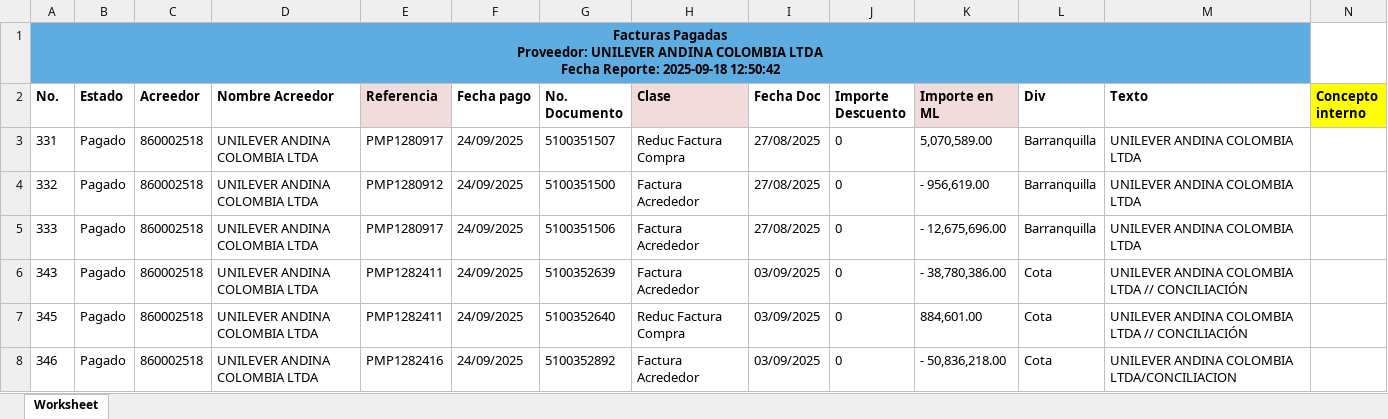
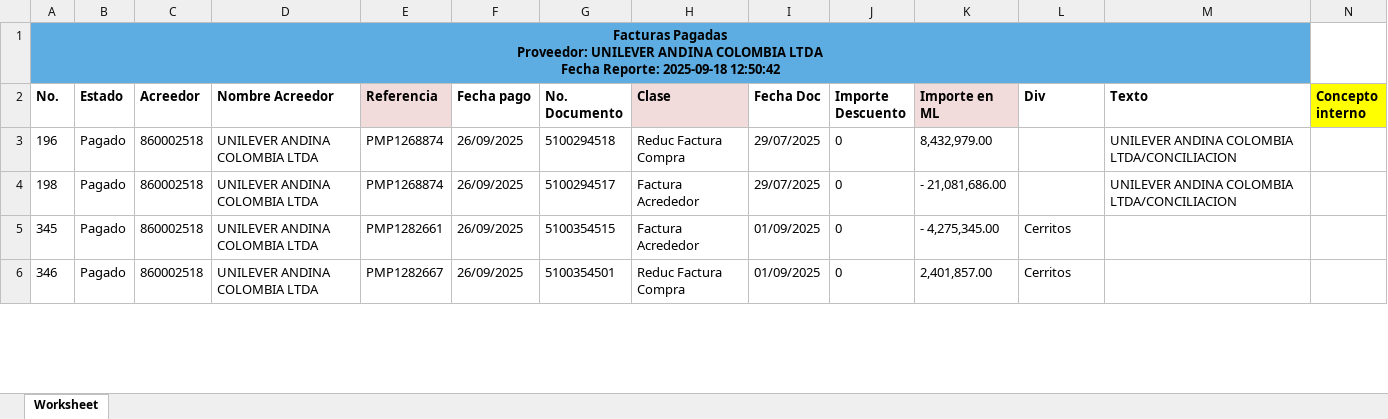
Before and after one commit to svbdatavision/Unilever_Collect_Digital, an Excel workbook: app/Archivos/Remittance/Remittance_copi.xlsx, sheet Worksheet, drawn as a sheet; only a part is shown; values as stored, in another font and other column widths than the file's, no borders; charts and pictures not drawn; removed rows and columns are numbered as before the commit, all else as after; rows hold the shown columns only; the diff covers the shown part only; the diff names each change by its address in the sheet, - before the commit and + after, or states it on an @@ line.

```diff
--- a/app/Archivos/Remittance/Remittance_copi.xlsx (sheet Worksheet)
+++ b/app/Archivos/Remittance/Remittance_copi.xlsx (sheet Worksheet)
-A3 (No.): 331
+A3 (No.): 196
-E3 (Referencia): PMP1280917
+E3 (Referencia): PMP1268874
-F3 (Fecha pago): 24/09/2025
+F3 (Fecha pago): 26/09/2025
-G3 (No. Documento): 5100351507
+G3 (No. Documento): 5100294518
-I3 (Fecha Doc): 27/08/2025
+I3 (Fecha Doc): 29/07/2025
-K3 (Importe en ML): 5,070,589.00
+K3 (Importe en ML): 8,432,979.00
-L3 (Div): Barranquilla
+L3 (Div): (empty)
-M3 (Texto): UNILEVER ANDINA COLOMBIA LTDA
+M3 (Texto): UNILEVER ANDINA COLOMBIA LTDA/CONCILIACION
-row 4: 332 | Pagado | 860002518 | UNILEVER ANDINA COLOMBIA LTDA | PMP1280912 | 24/09/2025 | 5100351500 | Factura Acrededor | 27/08/2025 | 0 | - 956,619.00 | Barranquilla | UNILEVER ANDINA COLOMBIA LTDA
-row 5: 333 | Pagado | 860002518 | UNILEVER ANDINA COLOMBIA LTDA | PMP1280917 | 24/09/2025 | 5100351506 | Factura Acrededor | 27/08/2025 | 0 | - 12,675,696.00 | Barranquilla | UNILEVER ANDINA COLOMBIA LTDA
-A4 (No.): 343
+A4 (No.): 198
-E4 (Referencia): PMP1282411
+E4 (Referencia): PMP1268874
-F4:F6 (Fecha pago): 24/09/2025
+F4:F6 (Fecha pago): 26/09/2025
-G4 (No. Documento): 5100352639
+G4 (No. Documento): 5100294517
-I4 (Fecha Doc): 03/09/2025
+I4 (Fecha Doc): 29/07/2025
-K4 (Importe en ML): - 38,780,386.00
+K4 (Importe en ML): - 21,081,686.00
-L4 (Div): Cota
+L4 (Div): (empty)
-M4 (Texto): UNILEVER ANDINA COLOMBIA LTDA // CONCILIACIÓN
+M4 (Texto): UNILEVER ANDINA COLOMBIA LTDA/CONCILIACION
-E5 (Referencia): PMP1282411
+E5 (Referencia): PMP1282661
-G5 (No. Documento): 5100352640
+G5 (No. Documento): 5100354515
-H5 (Clase): Reduc Factura Compra
+H5 (Clase): Factura Acrededor
-I5:I6 (Fecha Doc): 03/09/2025
+I5:I6 (Fecha Doc): 01/09/2025
-K5 (Importe en ML): 884,601.00
+K5 (Importe en ML): - 4,275,345.00
-L5:L6 (Div): Cota
+L5:L6 (Div): Cerritos
-M5 (Texto): UNILEVER ANDINA COLOMBIA LTDA // CONCILIACIÓN
+M5 (Texto): (empty)
-E6 (Referencia): PMP1282416
+E6 (Referencia): PMP1282667
-G6 (No. Documento): 5100352892
+G6 (No. Documento): 5100354501
-H6 (Clase): Factura Acrededor
+H6 (Clase): Reduc Factura Compra
-K6 (Importe en ML): - 50,836,218.00
+K6 (Importe en ML): 2,401,857.00
-M6 (Texto): UNILEVER ANDINA COLOMBIA LTDA/CONCILIACION
+M6 (Texto): (empty)
```
Also changed, not shown: 72 added rows, 4 removed rows and 149 edited cells elsewhere in this sheet, app/Archivos/Base_de_datos/FBL5N_copi.XLSX, app/Archivos/Base_de_datos/FBL5N_farmatodo.xlsx, 4 other files.
